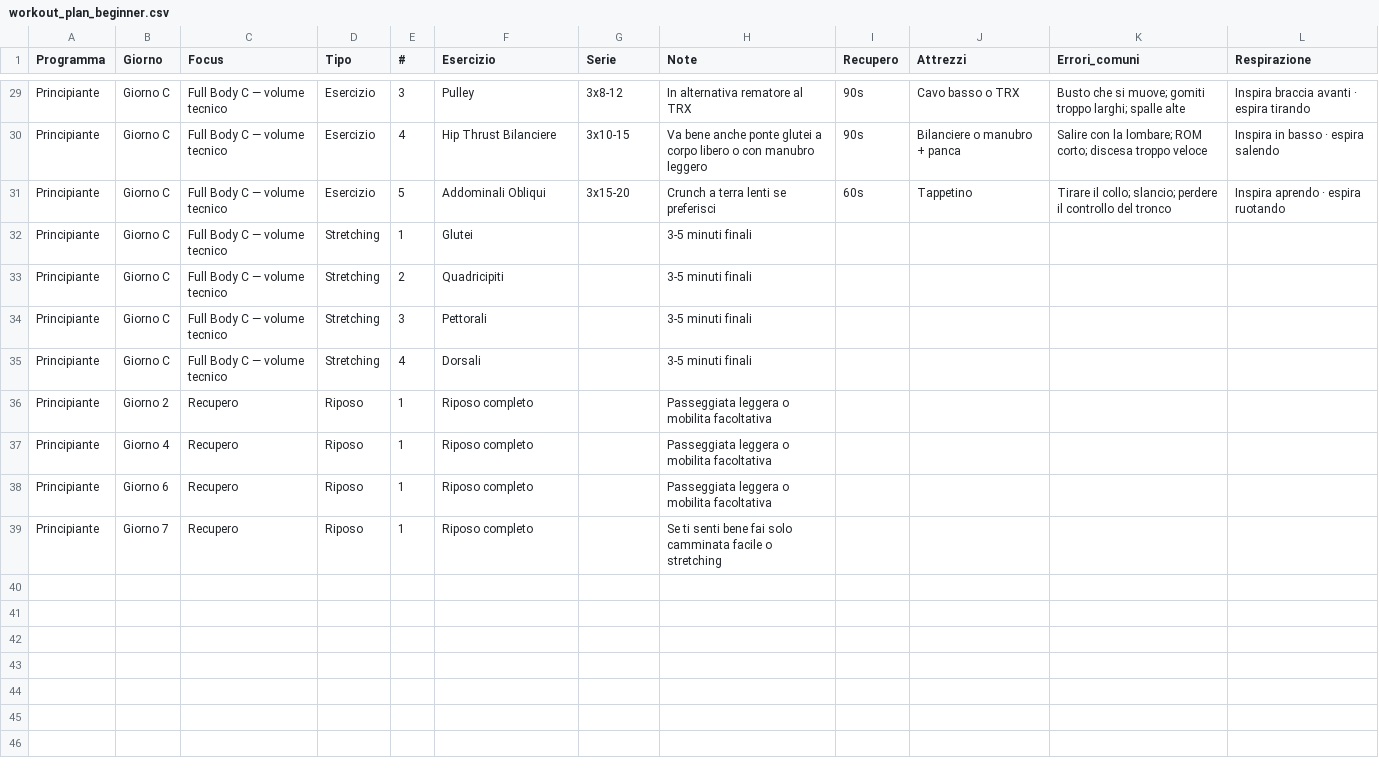
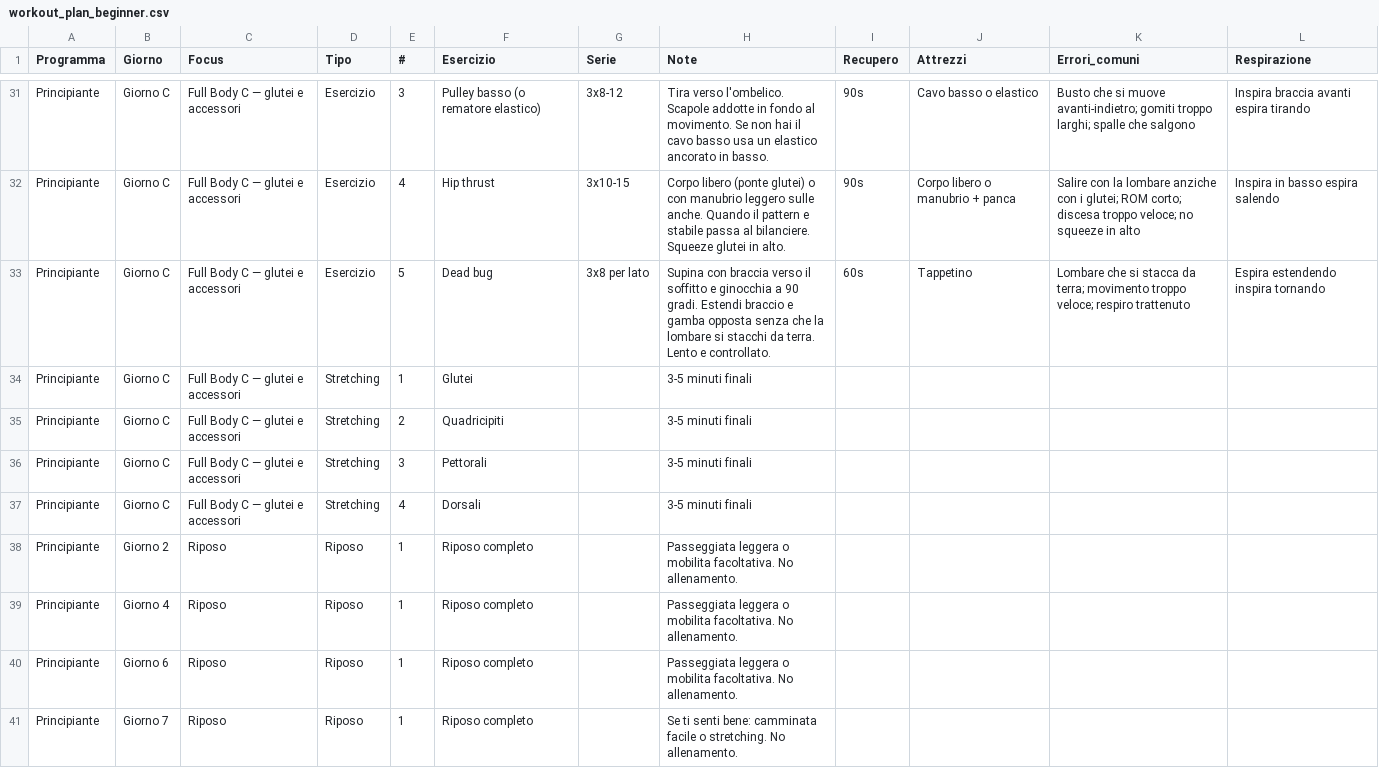
Before and after one commit to silviamusica/workout, a CSV file: workout_plan_beginner.csv, drawn as a sheet; only a part is shown, gaps mark what is left out; addresses are those after the commit; the diff covers the shown part only; the diff names each change by its address in the sheet, - before the commit and + after, or states it on an @@ line.

```diff
--- a/workout_plan_beginner.csv
+++ b/workout_plan_beginner.csv
-C31:C37 (Focus): Full Body C — volume tecnico
+C31:C37 (Focus): Full Body C — glutei e accessori
-F31 (Esercizio): Pulley
+F31 (Esercizio): Pulley basso (o rematore elastico)
-H31 (Note): In alternativa rematore al TRX
+H31 (Note): Tira verso l'ombelico. Scapole addotte in fondo al movimento. Se non hai il cavo basso usa un elastico ancorato in basso.
-J31 (Attrezzi): Cavo basso o TRX
+J31 (Attrezzi): Cavo basso o elastico
-K31 (Errori_comuni): …che si muove; gomiti troppo larghi; spalle alte
+K31 (Errori_comuni): …che si muove avanti-indietro; gomiti troppo larghi; spalle che salgono
-L31 (Respirazione): Inspira braccia avanti · espira tirando
+L31 (Respirazione): Inspira braccia avanti espira tirando
-F32 (Esercizio): Hip Thrust Bilanciere
+F32 (Esercizio): Hip thrust
-H32 (Note): Va bene anche ponte glutei a corpo libero o con manubro leggero
+H32 (Note): Corpo libero (ponte glutei) o con manubrio leggero sulle anche. Quando il pattern e stabile passa al bilanciere. Squeeze glutei in alto.
-J32 (Attrezzi): Bilanciere o manubro + panca
+J32 (Attrezzi): Corpo libero o manubrio + panca
-K32 (Errori_comuni): …con la lombare; ROM corto; discesa troppo veloce
+K32 (Errori_comuni): …con la lombare anziche con i glutei; ROM corto; discesa troppo veloce; no squeeze in alto
-L32 (Respirazione): Inspira in basso · espira salendo
+L32 (Respirazione): Inspira in basso espira salendo
-F33 (Esercizio): Addominali Obliqui
+F33 (Esercizio): Dead bug
-G33 (Serie): 3x15-20
+G33 (Serie): 3x8 per lato
-H33 (Note): Crunch a terra lenti se preferisci
+H33 (Note): Supina con braccia verso il soffitto e ginocchia a 90 gradi. Estendi braccio e gamba opposta senza che la lombare si stacchi da terra. Lento e controllato.
-K33 (Errori_comuni): Tirare il collo; slancio; perdere il controllo del tronco
+K33 (Errori_comuni): Lombare che si stacca da terra; movimento troppo veloce; respiro trattenuto
-L33 (Respirazione): Inspira aprendo · espira ruotando
+L33 (Respirazione): Espira estendendo inspira tornando
-C38:C41 (Focus): Recupero
+C38:C41 (Focus): Riposo
-H38:H40 (Note): …o mobilita facoltativa
+H38:H40 (Note): …o mobilita facoltativa. No allenamento.
-H41 (Note): …ti senti bene fai solo camminata facile o stretching
+H41 (Note): …ti senti bene: camminata facile o stretching. No allenamento.
```
Also changed, not shown: 2 added rows and 80 edited cells elsewhere in this file, 7 other files.
